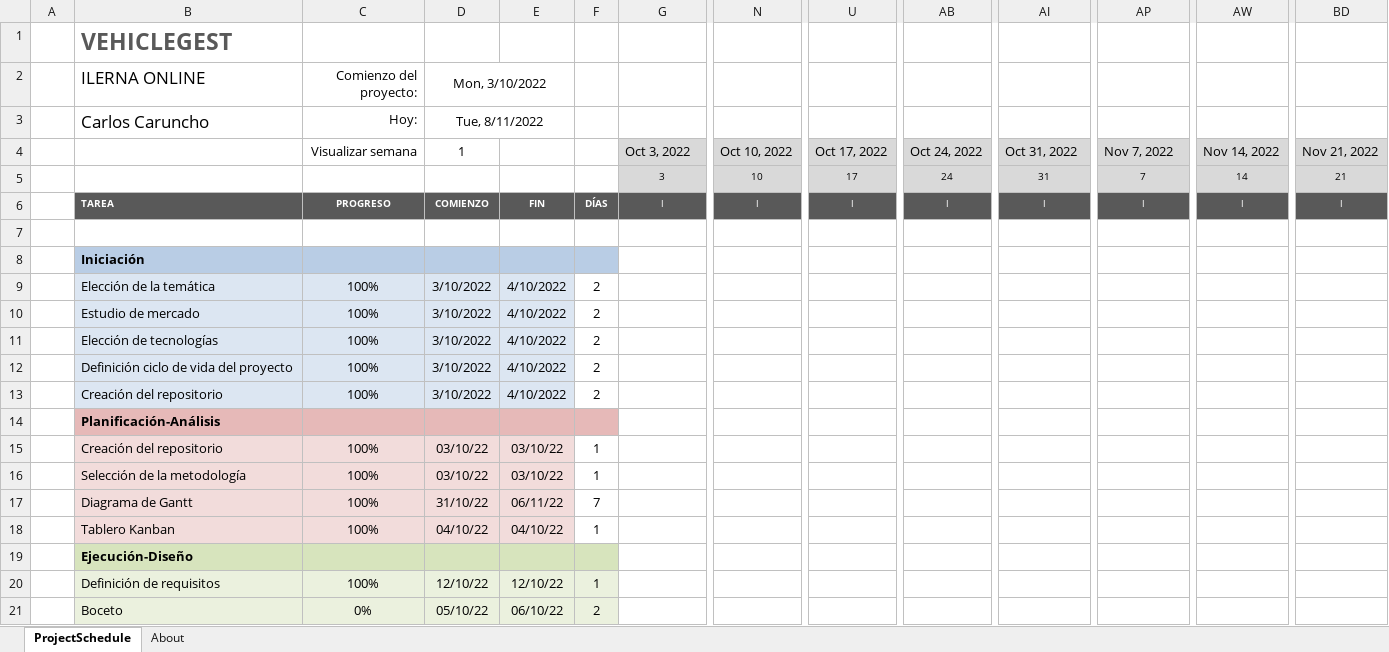
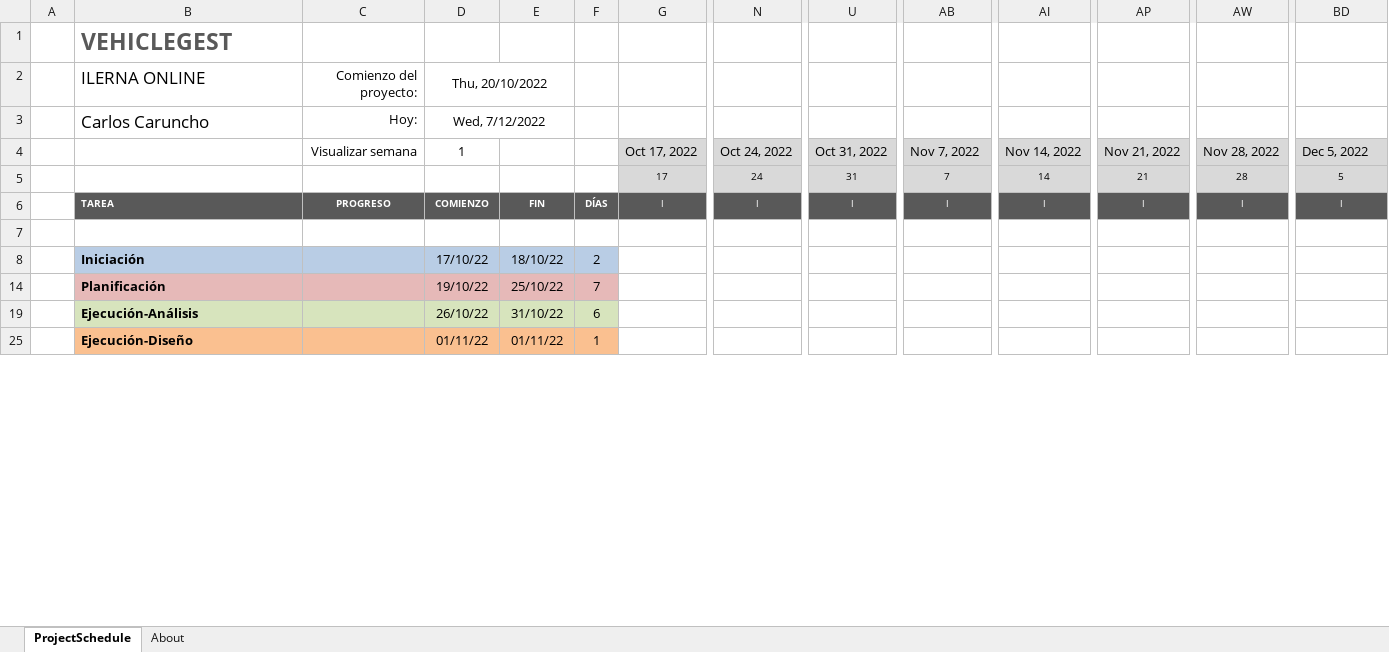
Before and after one commit to tadeu2/VehicleGest, an Excel workbook: 4.-Documentación/Diagrama de Gantt VehicleGest.vsdx.xlsx, sheet ProjectSchedule, drawn as a sheet; only a part is shown, gaps mark what is left out; values as stored, in another font and other column widths than the file's, no borders; conditional formats not drawn; removed rows and columns are numbered as before the commit, all else as after; rows hold the shown columns only; the diff covers the shown part only; the diff names each change by its address in the sheet, - before the commit and + after, or states it on an @@ line.

```diff
--- a/4.-Documentación/Diagrama de Gantt VehicleGest.vsdx.xlsx (sheet ProjectSchedule)
+++ b/4.-Documentación/Diagrama de Gantt VehicleGest.vsdx.xlsx (sheet ProjectSchedule)
-D2: Mon, 3/10/2022
+D2: Thu, 20/10/2022
-D3 (Thu, 20/10/2022): Tue, 8/11/2022
+D3 (Thu, 20/10/2022): Wed, 7/12/2022
-G4: Oct 3, 2022
+G4: Oct 17, 2022
-N4: Oct 10, 2022
+N4: Oct 24, 2022
-U4: Oct 17, 2022
+U4: Oct 31, 2022
-AB4: Oct 24, 2022
+AB4: Nov 7, 2022
-AI4: Oct 31, 2022
+AI4: Nov 14, 2022
-AP4: Nov 7, 2022
+AP4: Nov 21, 2022
-AW4: Nov 14, 2022
+AW4: Nov 28, 2022
-BD4: Nov 21, 2022
+BD4: Dec 5, 2022
-row 5:  |  |  |  |  |  | 3 | 10 | 17 | 24 | 31 | 7 | 14 | 21
+row 5:  |  |  |  |  |  | 17 | 24 | 31 | 7 | 14 | 21 | 28 | 5
-D8 (Thu, 20/10/2022): (empty)
+D8 (Thu, 20/10/2022): 17/10/22
-E8: (empty)
+E8: 18/10/22
-F8: (empty)
+F8: 2
-row 9:  | Elección de la temática | 100% | 3/10/2022 | 4/10/2022 | 2
-row 10:  | Estudio de mercado | 100% | 3/10/2022 | 4/10/2022 | 2
-row 11:  | Elección de tecnologías | 100% | 3/10/2022 | 4/10/2022 | 2
-row 12:  | Definición ciclo de vida del proyecto | 100% | 3/10/2022 | 4/10/2022 | 2
-row 13:  | Creación del repositorio | 100% | 3/10/2022 | 4/10/2022 | 2
-row 14:  | Planificación-Análisis
-row 15:  | Creación del repositorio | 100% | 03/10/22 | 03/10/22 | 1
-row 16:  | Selección de la metodología | 100% | 03/10/22 | 03/10/22 | 1
-row 17:  | Diagrama de Gantt | 100% | 31/10/22 | 06/11/22 | 7
-row 18:  | Tablero Kanban | 100% | 04/10/22 | 04/10/22 | 1
+row 14:  | Planificación |  | 19/10/22 | 25/10/22 | 7
+row 19:  | Ejecución-Análisis |  | 26/10/22 | 31/10/22 | 6
-B25:F25 fill: #D7E4BD
+B25:F25 fill: #FAC090
-D25 (Thu, 20/10/2022): (empty)
+D25 (Thu, 20/10/2022): 01/11/22
-E25: (empty)
+E25: 01/11/22
-F25: (empty)
+F25: 1
-row 20:  | Definición de requisitos | 100% | 12/10/22 | 12/10/22 | 1
-row 21:  | Boceto | 0% | 05/10/22 | 06/10/22 | 2
```
Also changed, not shown: 47 removed rows and 9 edited cells elsewhere in this sheet, hidden cells, 4 other files.
